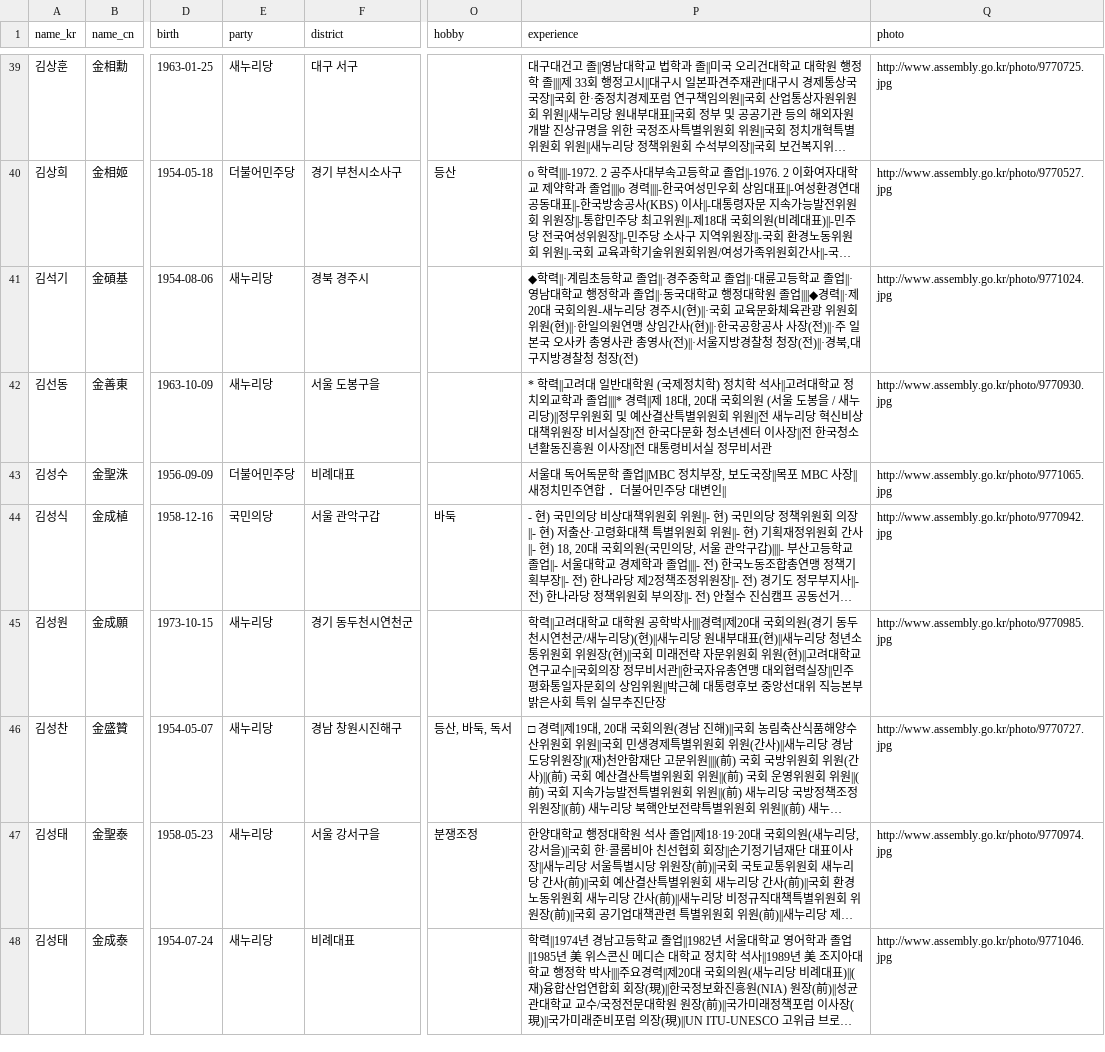
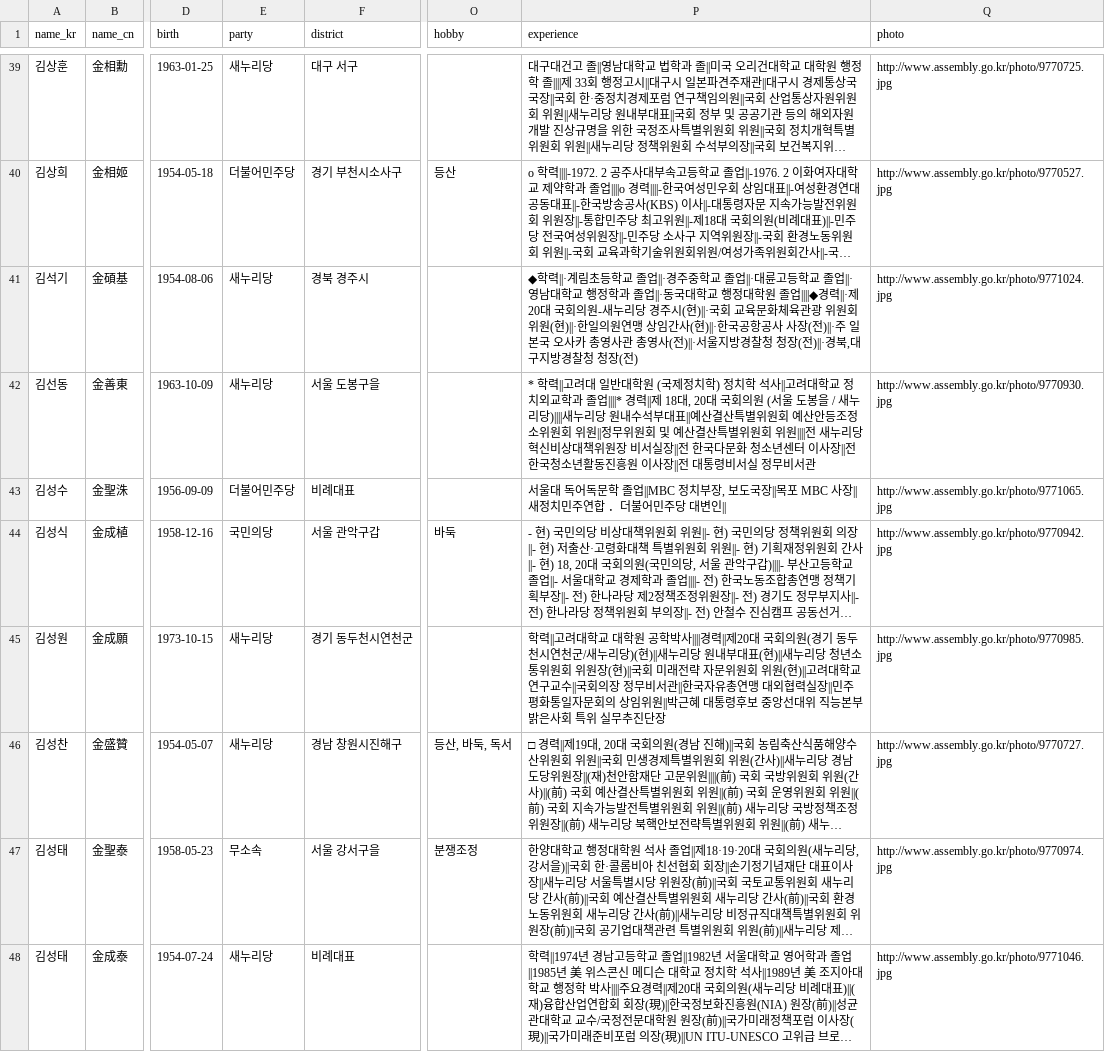
Before and after one commit to teampopong/data-assembly, a CSV file: assembly.csv, drawn as a sheet; only a part is shown, gaps mark what is left out; long unchanged cells end in …; the diff covers the shown part only; the diff names each change by its address in the sheet, - before the commit and + after, or states it on an @@ line.

```diff
--- a/assembly.csv
+++ b/assembly.csv
-P42 (experience): …새누리당)||정무위원회 및 예산결산특별위원회 위원||전 새누…
+P42 (experience): …새누리당)||||새누리당 원내수석부대표||예산결산특별위원회 예산안등조정소위원회 위원||정무위원회 및 예산결산특별위원회 위원||||전 새누…
-E47 (party): 새누리당
+E47 (party): 무소속
```
Also changed, not shown: 35 edited cells elsewhere in this file, committees/committee_list_교육문화체육관광위원회.csv, committees/committee_list_국토교통위원회.csv, 25 other files.
